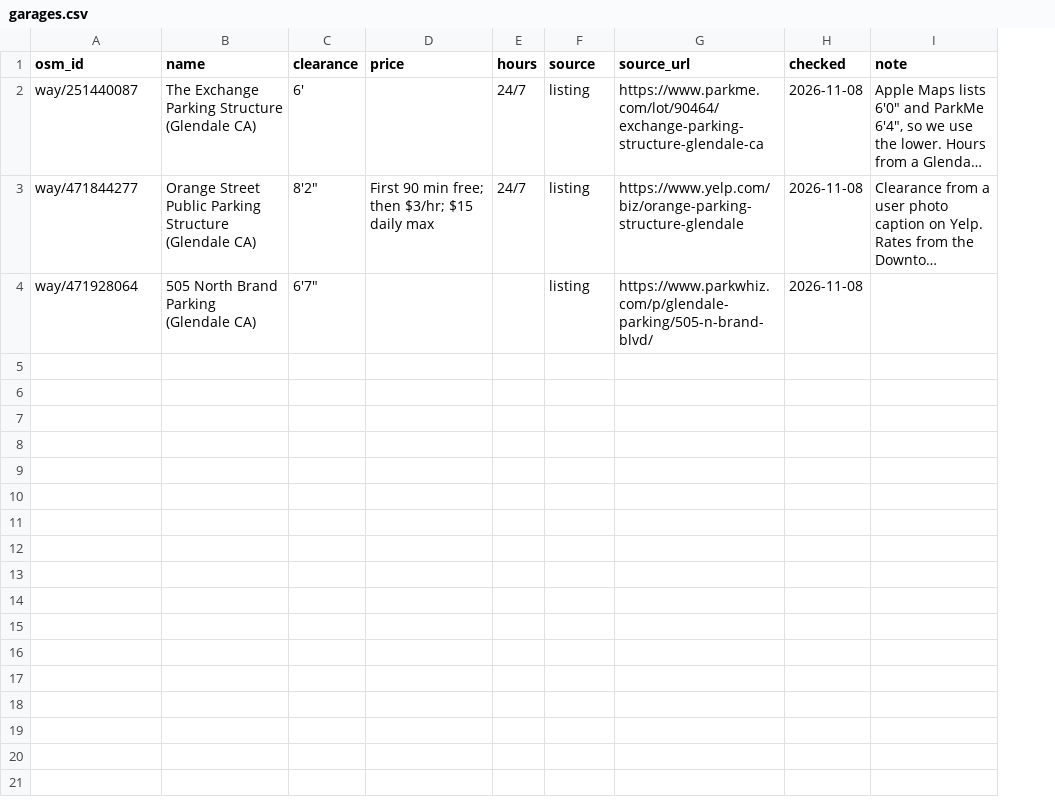
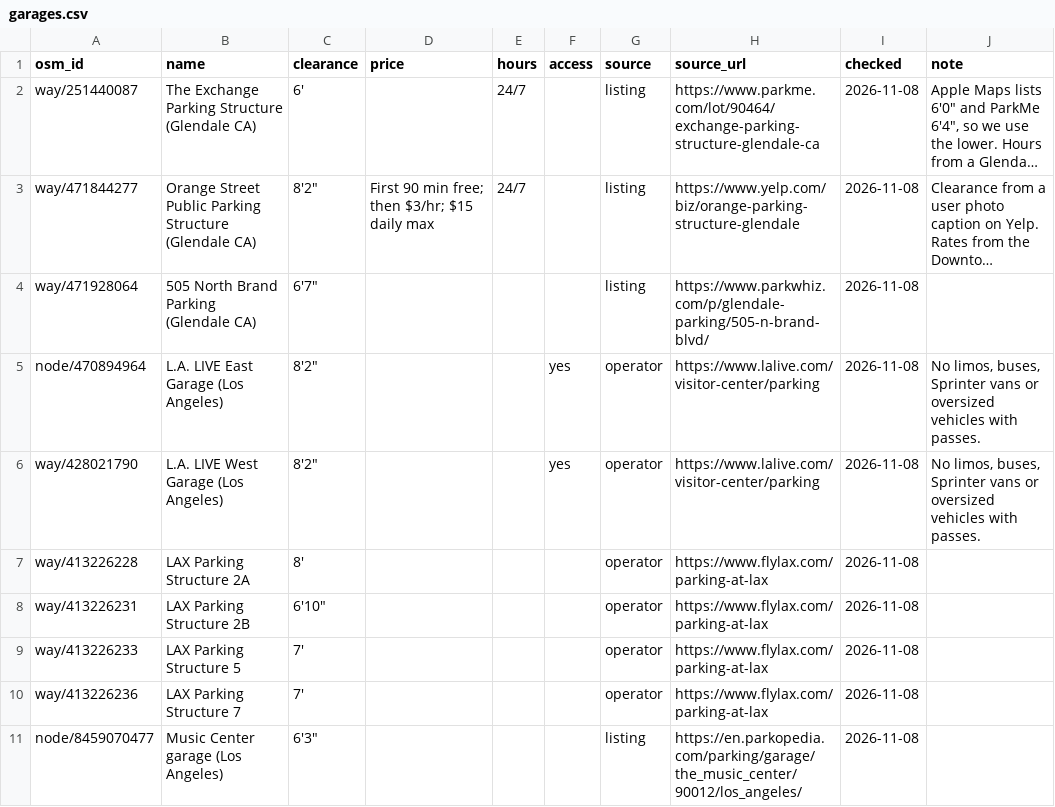
Before and after one commit to jdcraig7/Oversized-Parking-App-Build, a CSV file: research/garages.csv, drawn as a sheet; only a part is shown; long unchanged cells end in …; the diff covers the shown part only; the diff names each change by its address in the sheet, - before the commit and + after, or states it on an @@ line.

```diff
--- a/research/garages.csv
+++ b/research/garages.csv
+column F (access), empty
+row 5: node/470894964 | L.A. LIVE East Garage (Los Angeles) | 8'2" |  |  | yes | operator | https://www.lalive.com/visitor-center/parking | 2026-11-08 | No limos, buses, Sprinter vans or oversized vehicles with passes.
+row 6: way/428021790 | L.A. LIVE West Garage (Los Angeles) | 8'2" |  |  | yes | operator | https://www.lalive.com/visitor-center/parking | 2026-11-08 | No limos, buses, Sprinter vans or oversized vehicles with passes.
+row 7: way/413226228 | LAX Parking Structure 2A | 8' |  |  |  | operator | https://www.flylax.com/parking-at-lax | 2026-11-08
+row 8: way/413226231 | LAX Parking Structure 2B | 6'10" |  |  |  | operator | https://www.flylax.com/parking-at-lax | 2026-11-08
+row 9: way/413226233 | LAX Parking Structure 5 | 7' |  |  |  | operator | https://www.flylax.com/parking-at-lax | 2026-11-08
+row 10: way/413226236 | LAX Parking Structure 7 | 7' |  |  |  | operator | https://www.flylax.com/parking-at-lax | 2026-11-08
+row 11: node/8459070477 | Music Center garage (Los Angeles) | 6'3" |  |  |  | listing | https://en.parkopedia.com/parking/garage/the_music_center/90012/los_angeles/ | 2026-11-08
```
Also changed, not shown: 19 added rows elsewhere in this file, 4 other files.
